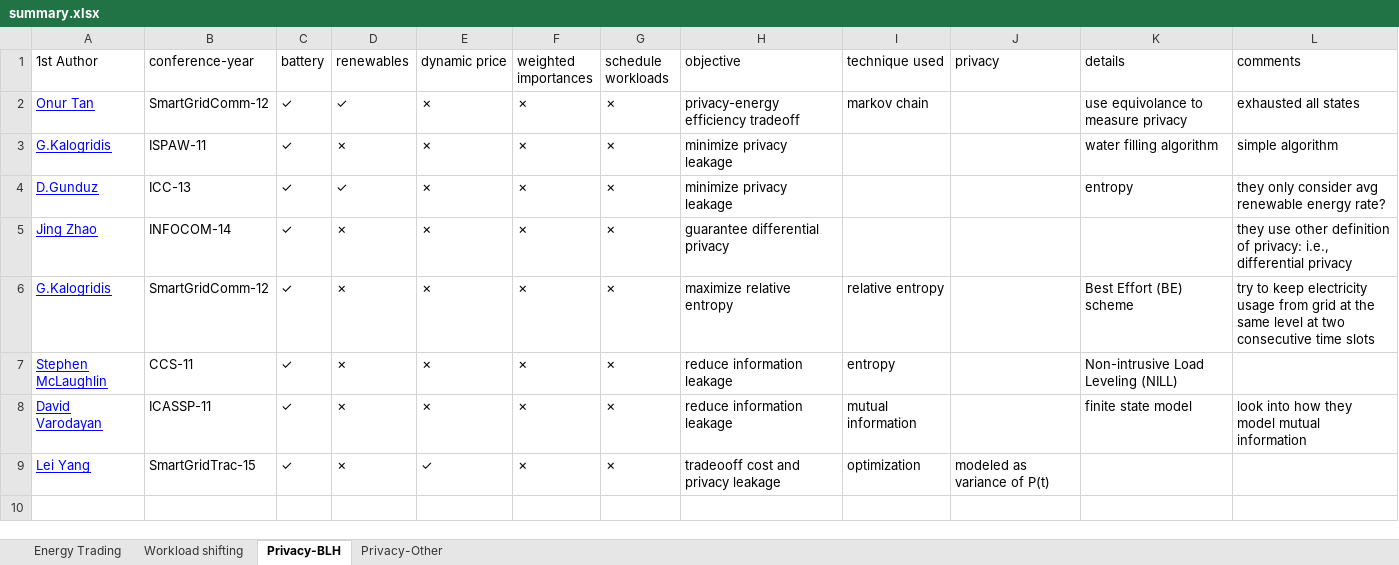
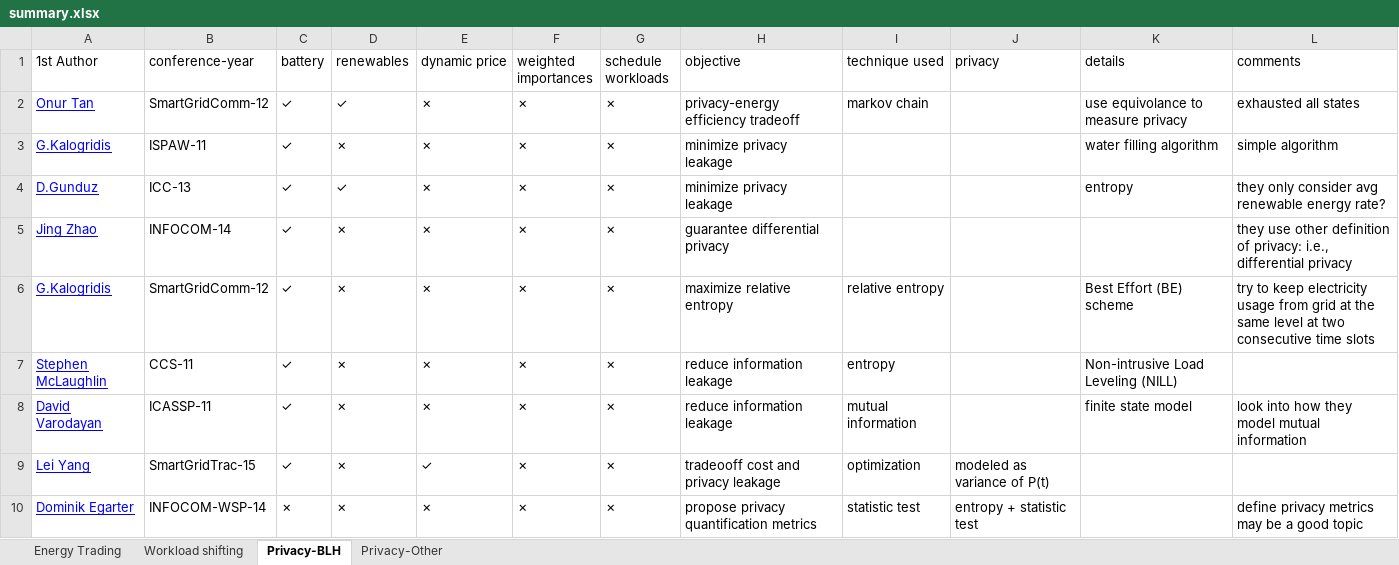
Before and after one commit to hxwang/SmartGridSummary, an Excel workbook: papers/file/summary.xlsx, sheet Privacy-BLH, drawn as a sheet; values as stored, in another font and other column widths than the file's, no borders; the diff names each change by its address in the sheet, - before the commit and + after, or states it on an @@ line.

```diff
--- a/papers/file/summary.xlsx (sheet Privacy-BLH)
+++ b/papers/file/summary.xlsx (sheet Privacy-BLH)
+row 10: Dominik Egarter | INFOCOM-WSP-14 | ✗ | ✗ | ✗ | ✗ | ✗ | propose privacy quantification metrics | statistic test | entropy + statistic test |  | define privacy metrics may be a good topic
```
Also changed, not shown: 1 other file.
